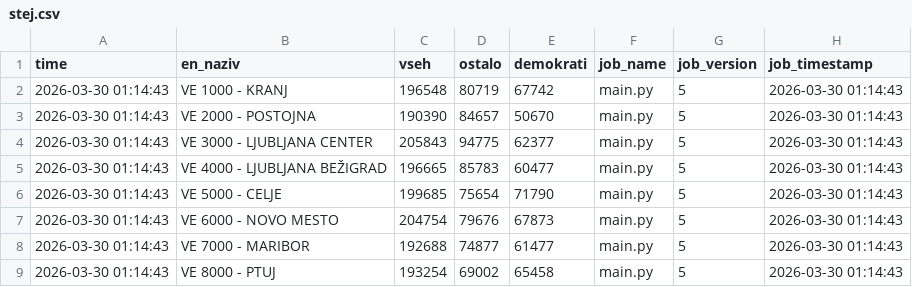
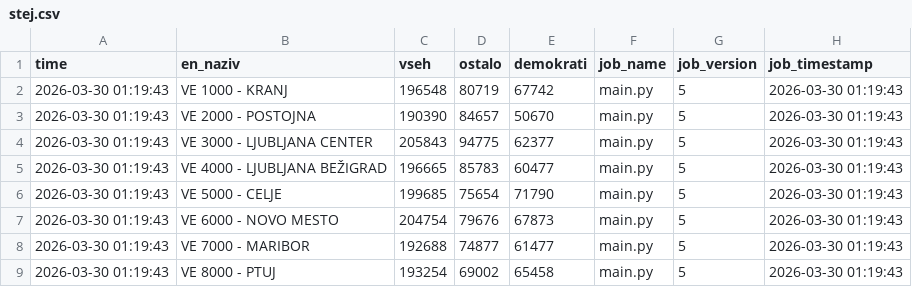
Before and after one commit to sajnor/web_elections_2026_DZ_public, a CSV file: gold/stej.csv, drawn as a sheet.

```diff
--- a/gold/stej.csv
+++ b/gold/stej.csv
@@ -1,9 +1,9 @@
 time,en_naziv,vseh,ostalo,demokrati,job_name,job_version,job_timestamp
-2026-03-30 01:14:43,VE 1000 - KRANJ,196548,80719,67742,main.py,5,2026-03-30 01:14:43
-2026-03-30 01:14:43,VE 2000 - POSTOJNA,190390,84657,50670,main.py,5,2026-03-30 01:14:43
-2026-03-30 01:14:43,VE 3000 - LJUBLJANA CENTER,205843,94775,62377,main.py,5,2026-03-30 01:14:43
-2026-03-30 01:14:43,VE 4000 - LJUBLJANA BEŽIGRAD,196665,85783,60477,main.py,5,2026-03-30 01:14:43
-2026-03-30 01:14:43,VE 5000 - CELJE,199685,75654,71790,main.py,5,2026-03-30 01:14:43
-2026-03-30 01:14:43,VE 6000 - NOVO MESTO,204754,79676,67873,main.py,5,2026-03-30 01:14:43
-2026-03-30 01:14:43,VE 7000 - MARIBOR,192688,74877,61477,main.py,5,2026-03-30 01:14:43
-2026-03-30 01:14:43,VE 8000 - PTUJ,193254,69002,65458,main.py,5,2026-03-30 01:14:43
+2026-03-30 01:19:43,VE 1000 - KRANJ,196548,80719,67742,main.py,5,2026-03-30 01:19:43
+2026-03-30 01:19:43,VE 2000 - POSTOJNA,190390,84657,50670,main.py,5,2026-03-30 01:19:43
+2026-03-30 01:19:43,VE 3000 - LJUBLJANA CENTER,205843,94775,62377,main.py,5,2026-03-30 01:19:43
+2026-03-30 01:19:43,VE 4000 - LJUBLJANA BEŽIGRAD,196665,85783,60477,main.py,5,2026-03-30 01:19:43
+2026-03-30 01:19:43,VE 5000 - CELJE,199685,75654,71790,main.py,5,2026-03-30 01:19:43
+2026-03-30 01:19:43,VE 6000 - NOVO MESTO,204754,79676,67873,main.py,5,2026-03-30 01:19:43
+2026-03-30 01:19:43,VE 7000 - MARIBOR,192688,74877,61477,main.py,5,2026-03-30 01:19:43
+2026-03-30 01:19:43,VE 8000 - PTUJ,193254,69002,65458,main.py,5,2026-03-30 01:19:43
```
Also changed, not shown: gold/rezultati.csv, 2 other files.
